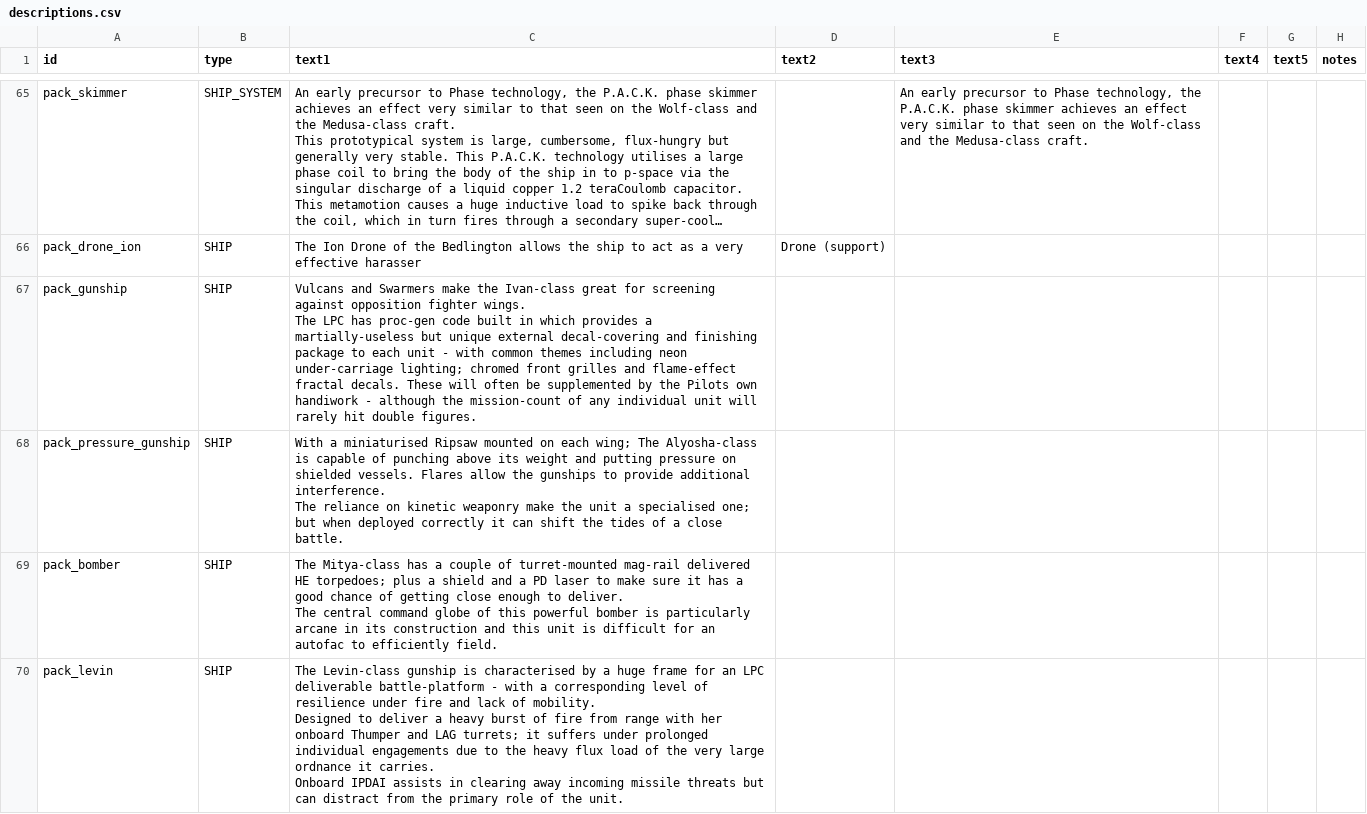
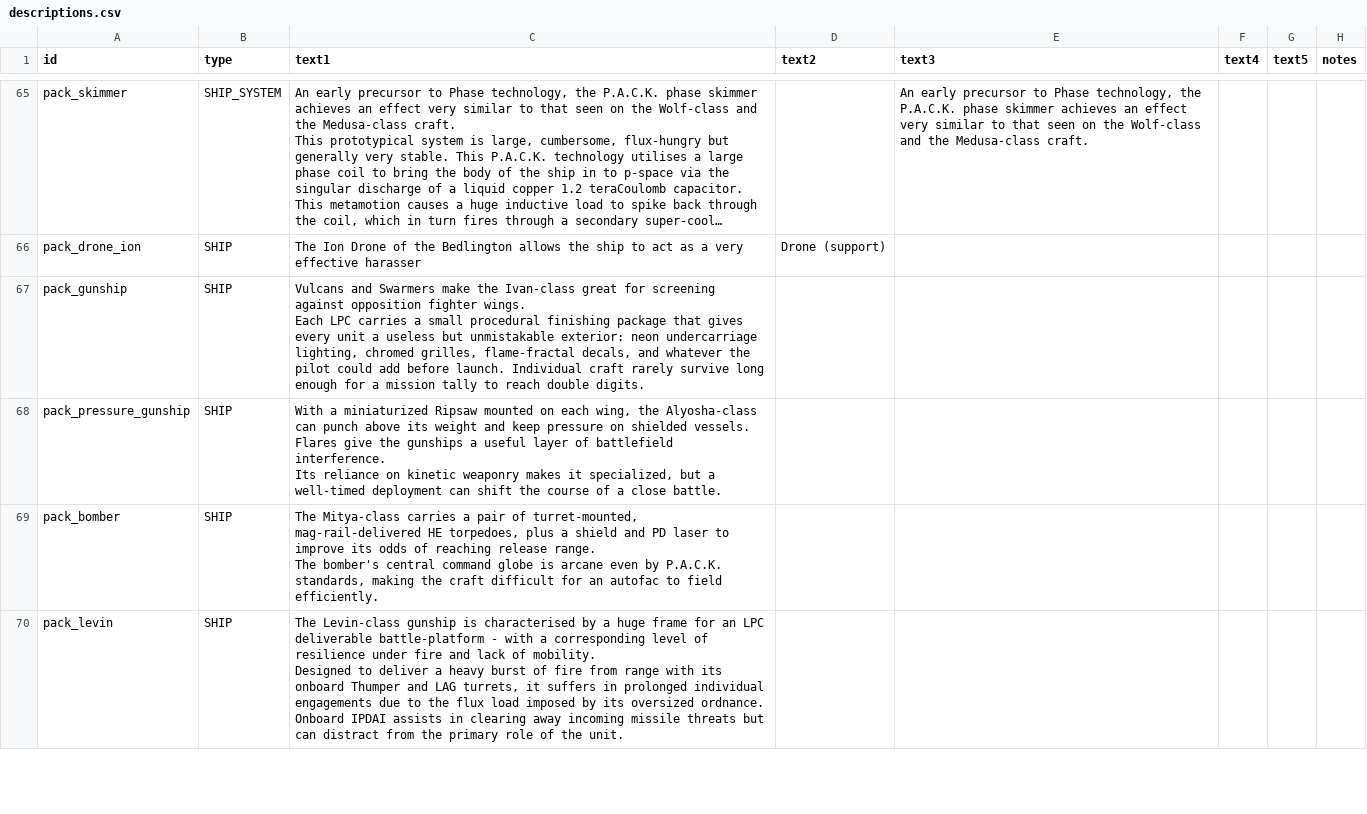
Before and after one commit to Compterra/Starsector-CFF-JunkPirates, a CSV file: data/strings/descriptions.csv, drawn as a sheet; only a part is shown, gaps mark what is left out; long unchanged cells end in …; ↵ is a line break in a cell; the diff covers the shown part only; the diff names each change by its address in the sheet, - before the commit and + after, or states it on an @@ line.

```diff
--- a/data/strings/descriptions.csv
+++ b/data/strings/descriptions.csv
-C67 (text1): …fighter wings. ↵ The LPC has proc-gen code built in which provides a martially-useless but unique external decal-covering and finishing package to each unit - with common themes including neon under-carriage lighting; chromed front grilles and flame-effect fractal decals. These will often be supplemented by the Pilots own handiwork - although the mission-count of any individual unit will rarely hit double figures.
+C67 (text1): …fighter wings. ↵ Each LPC carries a small procedural finishing package that gives every unit a useless but unmistakable exterior: neon undercarriage lighting, chromed grilles, flame-fractal decals, and whatever the pilot could add before launch. Individual craft rarely survive long enough for a mission tally to reach double digits.
-C68 (text1): With a miniaturised Ripsaw mounted on each wing; The Alyosha-class is capable of punching above its weight and putting pressure on shielded vessels. Flares allow the gunships to provide additional interference. ↵ The reliance on kinetic weaponry make the unit a specialised one; but when deployed correctly it can shift the tides of a…
+C68 (text1): With a miniaturized Ripsaw mounted on each wing, the Alyosha-class can punch above its weight and keep pressure on shielded vessels. Flares give the gunships a useful layer of battlefield interference. ↵ Its reliance on kinetic weaponry makes it specialized, but a well-timed deployment can shift the course of a…
-C69 (text1): The Mitya-class has a couple of turret-mounted mag-rail delivered HE torpedoes; plus a shield and a PD laser to make sure it has a good chance of getting close enough to deliver. ↵ The central command globe of this powerful bomber is particularly arcane in its construction and this unit is difficult for an autofac to efficiently field.
+C69 (text1): The Mitya-class carries a pair of turret-mounted, mag-rail-delivered HE torpedoes, plus a shield and PD laser to improve its odds of reaching release range. ↵ The bomber's central command globe is arcane even by P.A.C.K. standards, making the craft difficult for an autofac to field efficiently.
-C70 (text1): …range with her onboard Thumper and LAG turrets; it suffers under prolonged individual engagements due to the heavy flux load of the very large ordnance it carries. ↵ Onboard IPDAI…
+C70 (text1): …range with its onboard Thumper and LAG turrets, it suffers in prolonged individual engagements due to the flux load imposed by its oversized ordnance. ↵ Onboard IPDAI…
```
Also changed, not shown: 7 edited cells elsewhere in this file, data/campaign/rules.csv, data/hullmods/hull_mods.csv, 2 other files.
